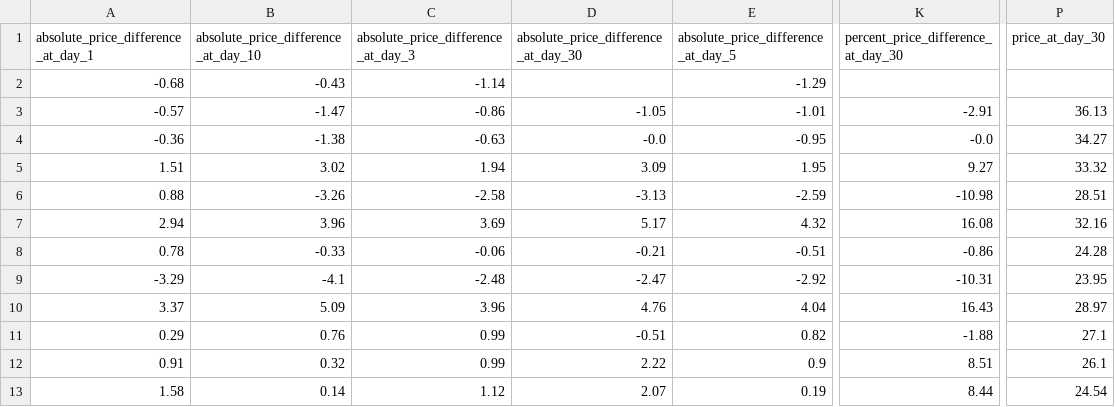
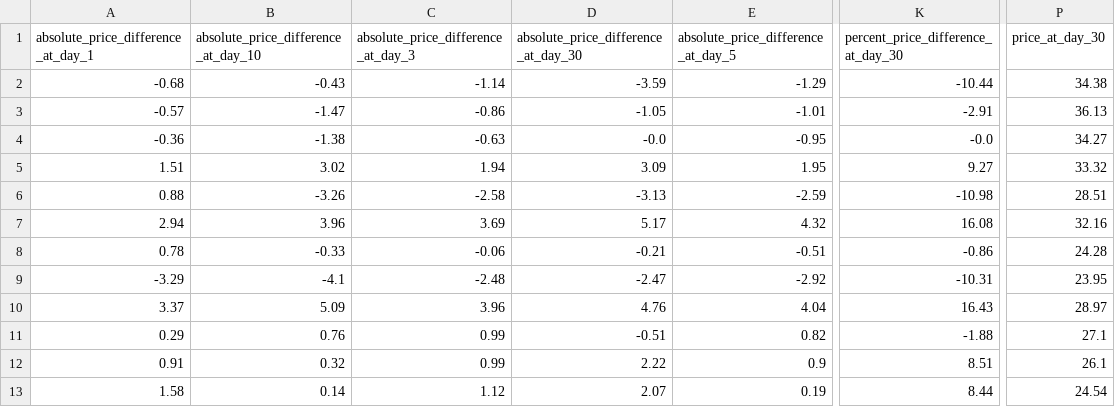
Before and after one commit to jlewitt1/stock_price_data_analysis, a CSV file: ebay_stock_price_results.csv, drawn as a sheet; only a part is shown, gaps mark what is left out; the diff names each change by its address in the sheet, - before the commit and + after, or states it on an @@ line.

```diff
--- a/ebay_stock_price_results.csv
+++ b/ebay_stock_price_results.csv
-D2: (empty)
+D2: -3.59
-K2: (empty)
+K2: -10.44
-P2 (price_at_day_30): (empty)
+P2 (price_at_day_30): 34.38
```
Also changed, not shown: combined_results.csv, ebay_stock_price_results_ordered.csv, 13 other files.
